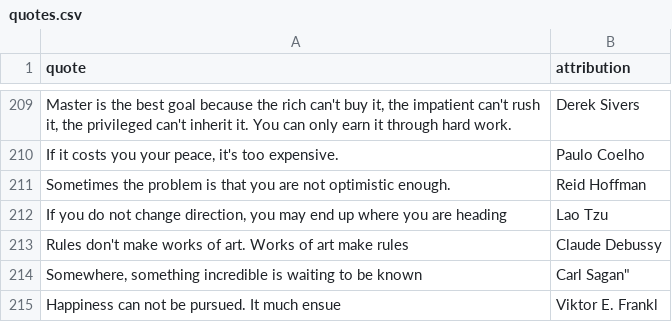
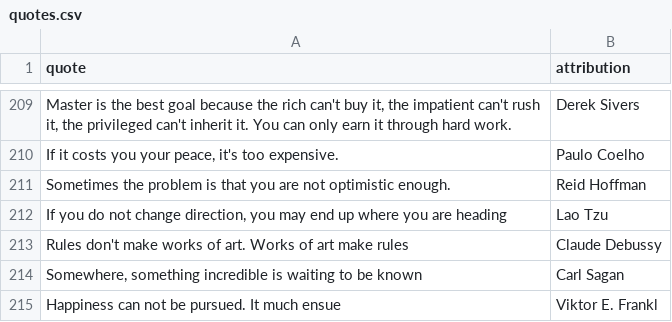
Before and after one commit to PatrickAuld/patrickauld.com, a CSV file: public/quotes.csv, drawn as a sheet; only a part is shown, gaps mark what is left out.

Commit message:
Fix stray quote in Carl Sagan row

```diff
--- a/public/quotes.csv
+++ b/public/quotes.csv
@@ -217,3 +217,3 @@ Sometimes the problem is that you are not optimistic enough.,Reid Hoffman
 Rules don't make works of art. Works of art make rules,Claude Debussy
-"Somewhere, something incredible is waiting to be known",Carl Sagan"
+"Somewhere, something incredible is waiting to be known" ,Carl Sagan
 "Happiness can not be pursued. It much ensue","Viktor E. Frankl"
```
